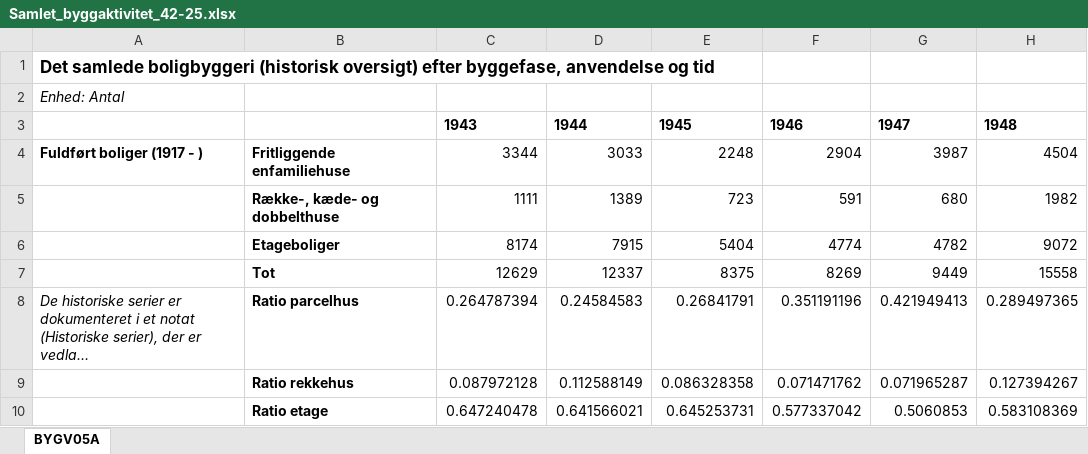
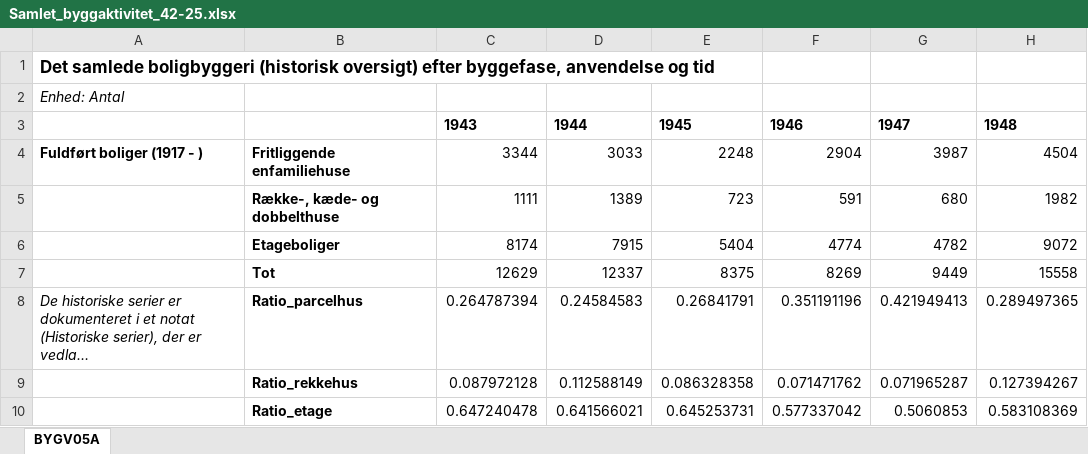
Before and after one commit to emilthestudious/TEP4290-project, an Excel workbook: Samlet_byggaktivitet_42-25.xlsx, sheet BYGV05A, drawn as a sheet; only a part is shown; long unchanged cells end in …; values as stored, in another font and other column widths than the file's, no borders; the diff names each change by its address in the sheet, - before the commit and + after, or states it on an @@ line.

```diff
--- a/Samlet_byggaktivitet_42-25.xlsx (sheet BYGV05A)
+++ b/Samlet_byggaktivitet_42-25.xlsx (sheet BYGV05A)
-B8: Ratio parcelhus
+B8: Ratio_parcelhus
-B9: Ratio rekkehus
+B9: Ratio_rekkehus
-B10: Ratio etage
+B10: Ratio_etage
```
Also changed, not shown: 1 other file.
